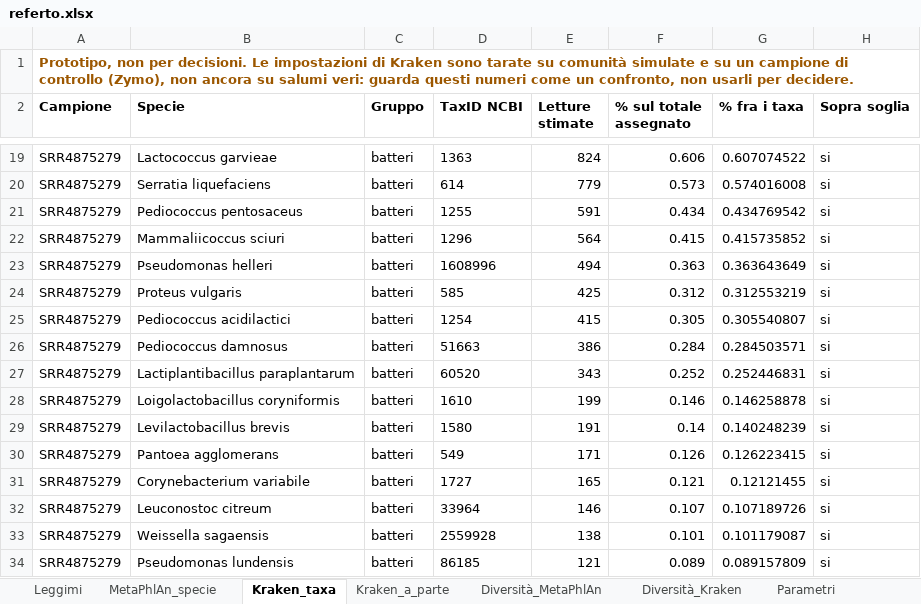
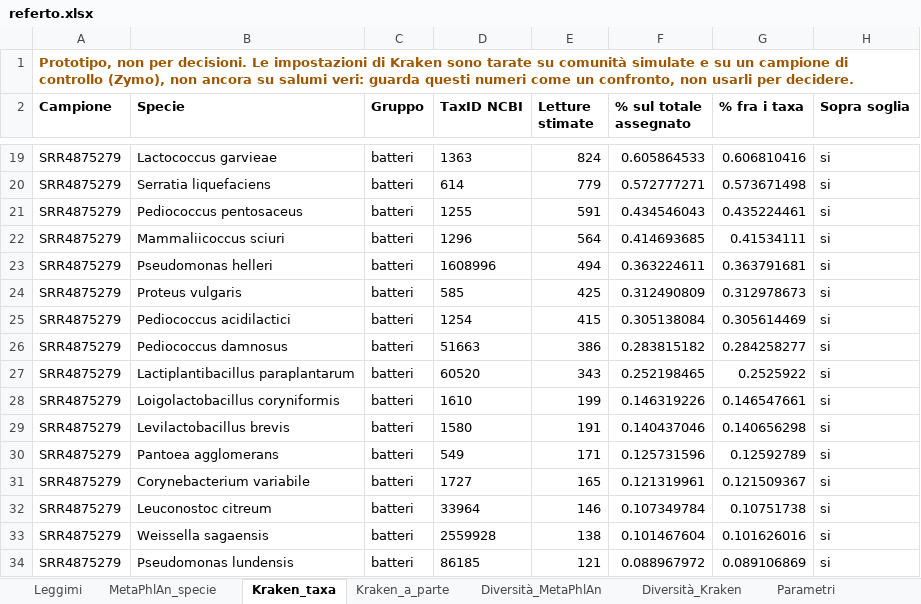
Before and after one commit to GiampieroFederici/profilemetananni, an Excel workbook: installer/finto/referto/referto.xlsx, sheet Kraken_taxa, drawn as a sheet; only a part is shown, gaps mark what is left out; values as stored, in another font and other column widths than the file's, no borders; the diff covers the shown part only; the diff names each change by its address in the sheet, - before the commit and + after, or states it on an @@ line.

```diff
--- a/installer/finto/referto/referto.xlsx (sheet Kraken_taxa)
+++ b/installer/finto/referto/referto.xlsx (sheet Kraken_taxa)
-F19 (% sul totale assegnato): 0.606
+F19 (% sul totale assegnato): 0.605864533
-G19 (% fra i taxa): 0.607074522
+G19 (% fra i taxa): 0.606810416
-F20 (% sul totale assegnato): 0.573
+F20 (% sul totale assegnato): 0.572777271
-G20 (% fra i taxa): 0.574016008
+G20 (% fra i taxa): 0.573671498
-F21 (% sul totale assegnato): 0.434
+F21 (% sul totale assegnato): 0.434546043
-G21 (% fra i taxa): 0.434769542
+G21 (% fra i taxa): 0.435224461
-F22 (% sul totale assegnato): 0.415
+F22 (% sul totale assegnato): 0.414693685
-G22 (% fra i taxa): 0.415735852
+G22 (% fra i taxa): 0.41534111
-F23 (% sul totale assegnato): 0.363
+F23 (% sul totale assegnato): 0.363224611
-G23 (% fra i taxa): 0.363643649
+G23 (% fra i taxa): 0.363791681
-F24 (% sul totale assegnato): 0.312
+F24 (% sul totale assegnato): 0.312490809
-G24 (% fra i taxa): 0.312553219
+G24 (% fra i taxa): 0.312978673
-F25 (% sul totale assegnato): 0.305
+F25 (% sul totale assegnato): 0.305138084
-G25 (% fra i taxa): 0.305540807
+G25 (% fra i taxa): 0.305614469
-F26 (% sul totale assegnato): 0.284
+F26 (% sul totale assegnato): 0.283815182
-G26 (% fra i taxa): 0.284503571
+G26 (% fra i taxa): 0.284258277
-F27 (% sul totale assegnato): 0.252
+F27 (% sul totale assegnato): 0.252198465
-G27 (% fra i taxa): 0.252446831
+G27 (% fra i taxa): 0.2525922
-F28 (% sul totale assegnato): 0.146
+F28 (% sul totale assegnato): 0.146319226
-G28 (% fra i taxa): 0.146258878
+G28 (% fra i taxa): 0.146547661
-F29 (% sul totale assegnato): 0.14
+F29 (% sul totale assegnato): 0.140437046
-G29 (% fra i taxa): 0.140248239
+G29 (% fra i taxa): 0.140656298
-F30 (% sul totale assegnato): 0.126
+F30 (% sul totale assegnato): 0.125731596
-G30 (% fra i taxa): 0.126223415
+G30 (% fra i taxa): 0.12592789
-F31 (% sul totale assegnato): 0.121
+F31 (% sul totale assegnato): 0.121319961
-G31 (% fra i taxa): 0.12121455
+G31 (% fra i taxa): 0.121509367
-F32 (% sul totale assegnato): 0.107
+F32 (% sul totale assegnato): 0.107349784
-G32 (% fra i taxa): 0.107189726
+G32 (% fra i taxa): 0.10751738
-F33 (% sul totale assegnato): 0.101
+F33 (% sul totale assegnato): 0.101467604
-G33 (% fra i taxa): 0.101179087
+G33 (% fra i taxa): 0.101626016
-F34 (% sul totale assegnato): 0.089
+F34 (% sul totale assegnato): 0.088967972
-G34 (% fra i taxa): 0.089157809
+G34 (% fra i taxa): 0.089106869
```
Also changed, not shown: 64 edited cells elsewhere in this sheet, sheet Kraken_a_parte, 6 other files.
